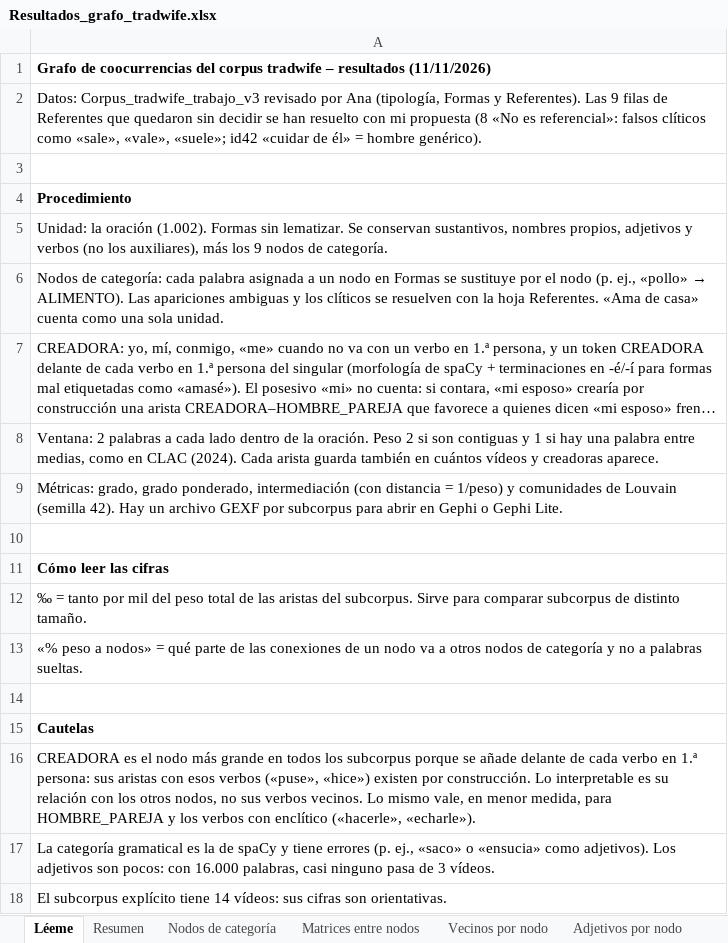
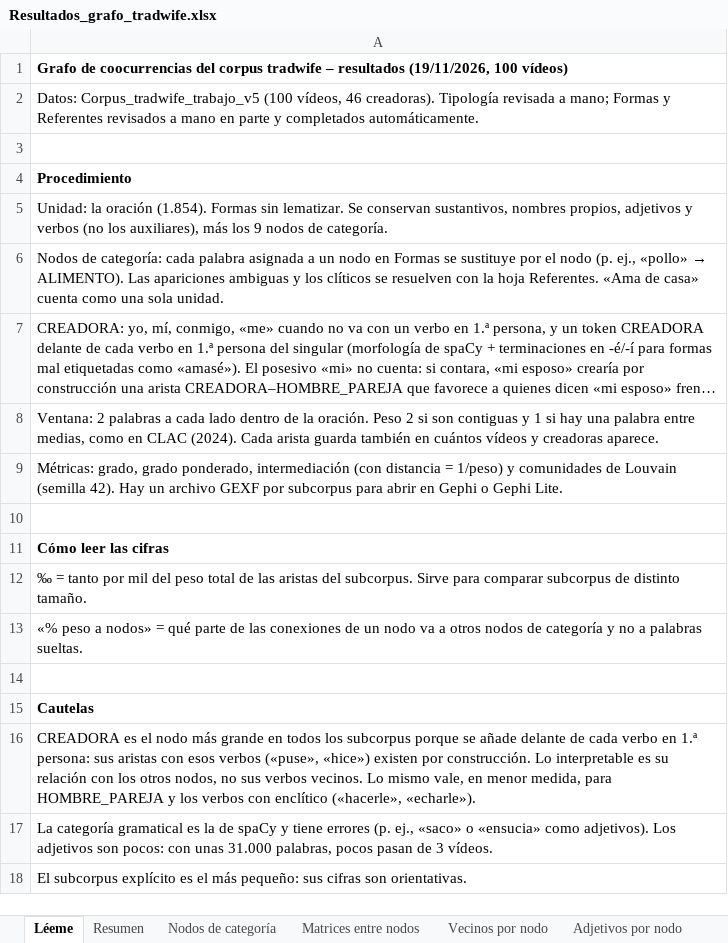
Before and after one commit to anavarelasuar-dotcom/grafo-tradwife, an Excel workbook: Resultados_grafo_tradwife.xlsx, sheet Léeme, drawn as a sheet; long unchanged cells end in …; values as stored, in another font and other column widths than the file's, no borders; the diff names each change by its address in the sheet, - before the commit and + after, or states it on an @@ line.

```diff
--- a/Resultados_grafo_tradwife.xlsx (sheet Léeme)
+++ b/Resultados_grafo_tradwife.xlsx (sheet Léeme)
-A1: …– resultados (11/11/2026)
+A1: …– resultados (19/11/2026, 100 vídeos)
-A2: Datos: Corpus_tradwife_trabajo_v3 revisado por Ana (tipología, Formas y Referentes). Las 9 filas de Referentes que quedaron sin decidir se han resuelto con mi propuesta (8 «No es referencial»: falsos clíticos como «sale», «vale», «suele»; id42 «cuidar de él» = hombre genérico).
+A2: Datos: Corpus_tradwife_trabajo_v5 (100 vídeos, 46 creadoras). Tipología revisada a mano; Formas y Referentes revisados a mano en parte y completados automáticamente.
-A5: …la oración (1.002). Formas sin…
+A5: …la oración (1.854). Formas sin…
-A17: …pocos: con 16.000 palabras, casi ninguno pasa de 3…
+A17: …pocos: con unas 31.000 palabras, pocos pasan de 3…
-A18: …subcorpus explícito tiene 14 vídeos: sus cifras…
+A18: …subcorpus explícito es el más pequeño: sus cifras…
```
Also changed, not shown: sheet Aristas (global), sheet Todos los nodos (global), sheet Adjetivos por nodo, sheet Vecinos por nodo, sheet Formas de cada nodo, sheet Nodos de categoría, 2 more sheets, 8 other files.
